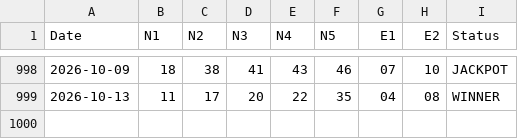
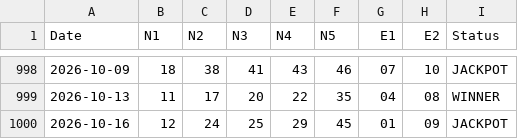
Before and after one commit to makiss1956/Markos-Kapsalos-Classic-Lottery-Analysis-, a CSV file: data/eurojackpot_raw_history.csv, drawn as a sheet; only a part is shown, gaps mark what is left out.

Commit message:
Update eurojackpot_raw_history.csv

```diff
--- a/data/eurojackpot_raw_history.csv
+++ b/data/eurojackpot_raw_history.csv
@@ -999 +999,2 @@ Date;N1;N2;N3;N4;N5;E1;E2;Status
 2026-10-13;11;17;20;22;35;04;08;WINNER
+2026-10-16;12;24;25;29;45;01;09;JACKPOT
```
